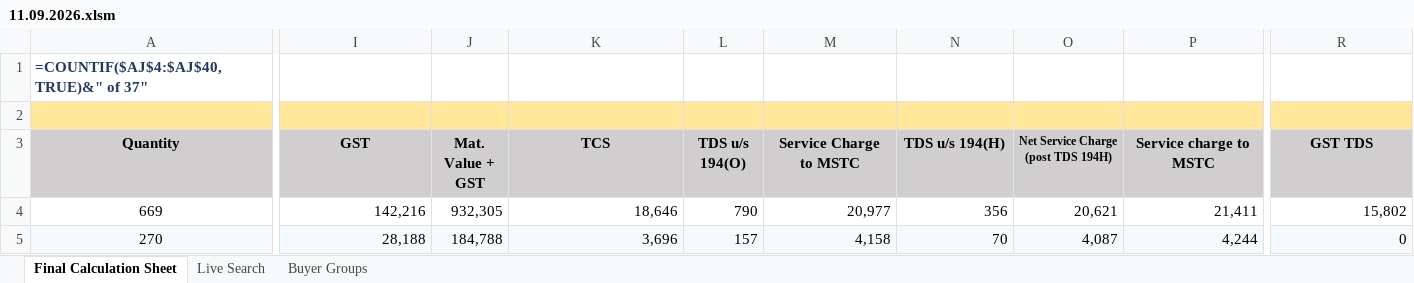
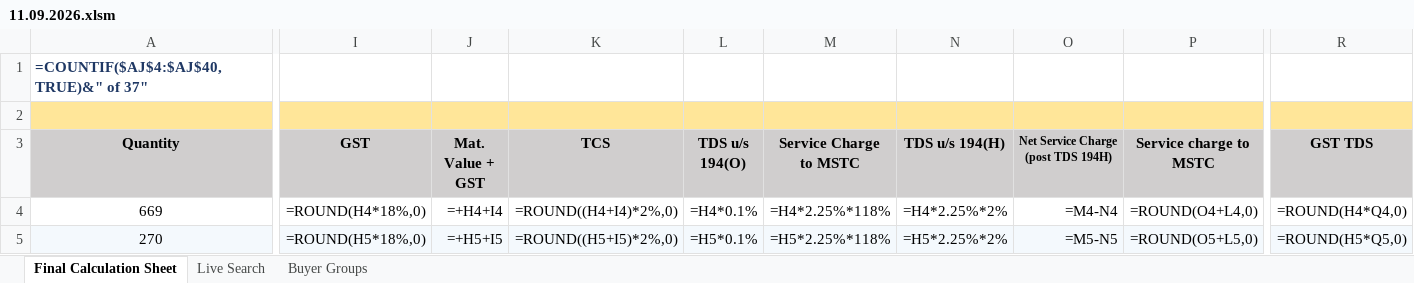
Before and after one commit to piyush4315/10.09.2026, an Excel workbook: 11.09.2026.xlsm, sheet Final Calculation Sheet, drawn as a sheet; only a part is shown, gaps mark what is left out; values as stored, in another font and other column widths than the file's, no borders; formulas without a stored value are shown as written; conditional formats not drawn; the diff covers the shown part only; the diff names each change by its address in the sheet, - before the commit and + after, or states it on an @@ line.

```diff
--- a/11.09.2026.xlsm (sheet Final Calculation Sheet)
+++ b/11.09.2026.xlsm (sheet Final Calculation Sheet)
-I4 (GST): 142,216
+I4 (GST): =ROUND(H4*18%,0)
-J4 (Mat. Value + GST): 932,305
+J4 (Mat. Value + GST): =+H4+I4
-K4 (TCS): 18,646
+K4 (TCS): =ROUND((H4+I4)*2%,0)
-L4 (TDS u/s 194(O)): 790
+L4 (TDS u/s 194(O)): =H4*0.1%
-M4 (Service Charge to MSTC): 20,977
+M4 (Service Charge to MSTC): =H4*2.25%*118%
-N4 (TDS u/s 194(H)): 356
+N4 (TDS u/s 194(H)): =H4*2.25%*2%
-O4: 20,621
+O4: =M4-N4
-P4 (Service charge to MSTC): 21,411
+P4 (Service charge to MSTC): =ROUND(O4+L4,0)
-R4 (GST TDS): 15,802
+R4 (GST TDS): =ROUND(H4*Q4,0)
-I5 (GST): 28,188
+I5 (GST): =ROUND(H5*18%,0)
-J5 (Mat. Value + GST): 184,788
+J5 (Mat. Value + GST): =+H5+I5
-K5 (TCS): 3,696
+K5 (TCS): =ROUND((H5+I5)*2%,0)
-L5 (TDS u/s 194(O)): 157
+L5 (TDS u/s 194(O)): =H5*0.1%
-M5 (Service Charge to MSTC): 4,158
+M5 (Service Charge to MSTC): =H5*2.25%*118%
-N5 (TDS u/s 194(H)): 70
+N5 (TDS u/s 194(H)): =H5*2.25%*2%
-O5: 4,087
+O5: =M5-N5
-P5 (Service charge to MSTC): 4,244
+P5 (Service charge to MSTC): =ROUND(O5+L5,0)
-R5 (GST TDS): 0
+R5 (GST TDS): =ROUND(H5*Q5,0)
```
Also changed, not shown: 2 added rows, 2 removed rows and 520 edited cells elsewhere in this sheet, sheet Buyer Groups, sheet Live Search, hidden cells.
